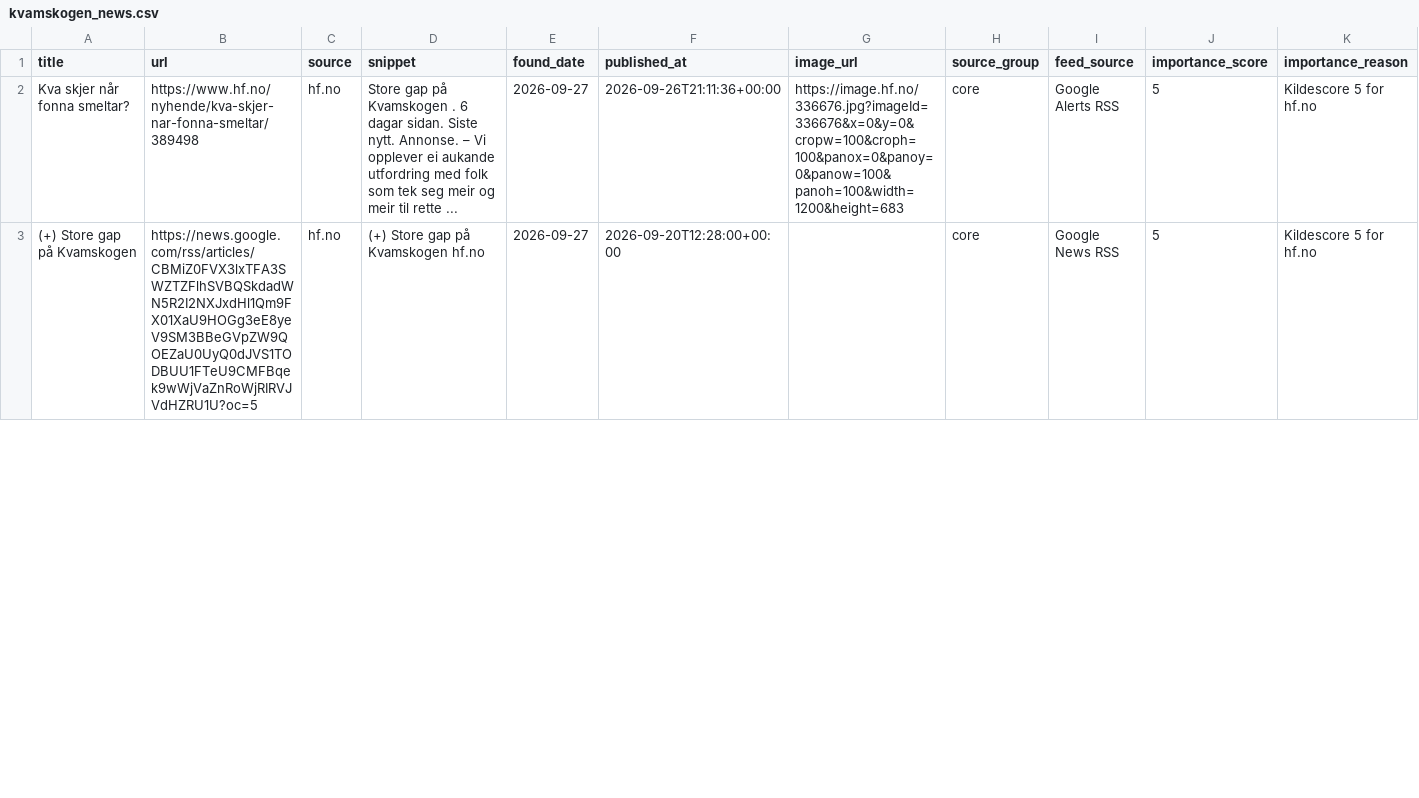
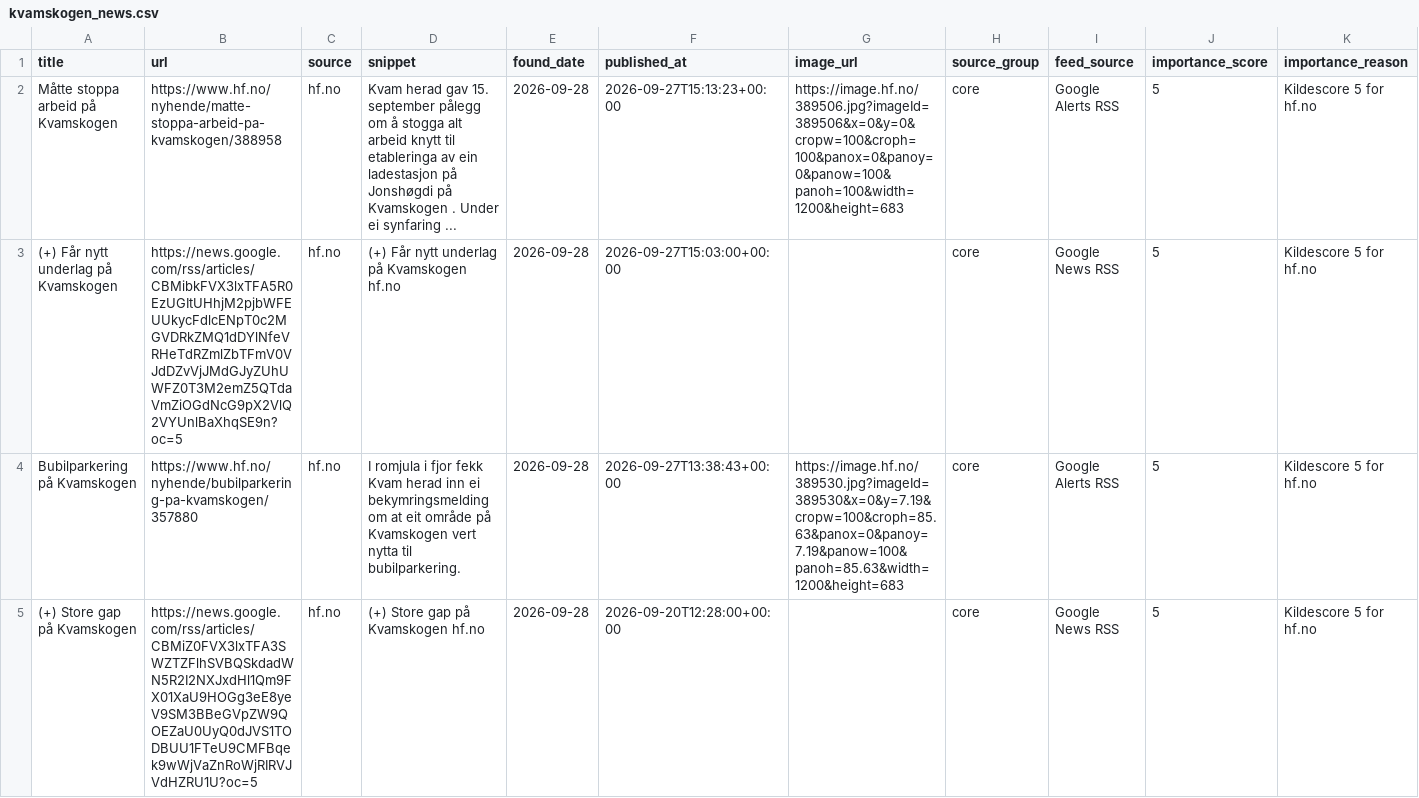
Before and after one commit to naessrobert-ui/visitkvamskogen, a CSV file: public/data/kvamskogen_news.csv, drawn as a sheet; only a part is shown; the diff covers the shown part only.

```diff
--- a/public/data/kvamskogen_news.csv
+++ b/public/data/kvamskogen_news.csv
@@ -1,3 +1,5 @@
 title,url,source,snippet,found_date,published_at,image_url,source_group,feed_source,importance_score,importance_reason
-Kva skjer når fonna smeltar?,https://www.hf.no/nyhende/kva-skjer-nar-fonna-smeltar/389498,hf.no,Store gap på Kvamskogen . 6 dagar sidan. Siste nytt. Annonse. – Vi opplever ei aukande utfordring med folk som tek seg meir og meir til rette ...,2026-09-27,2026-09-26T21:11:36+00:00,https://image.hf.no/336676.jpg?imageId=336676&x=0&y=0&cropw=100&croph=100&panox=0&panoy=0&panow=100&panoh=100&width=1200&height=683,core,Google Alerts RSS,5,Kildescore 5 for hf.no
-(+) Store gap på Kvamskogen,https://news.google.com/rss/articles/CBMiZ0FVX3lxTFA3SWZTZFlhSVBQSkdadWN5R2I2NXJxdHl1Qm9FX01XaU9HOGg3eE8yeV9SM3BBeGVpZW9QOEZaU0UyQ0dJVS1TODBUU1FTeU9CMFBqek9wWjVaZnRoWjRIRVJVdHZRU1U?oc=5,hf.no,(+) Store gap på Kvamskogen hf.no,2026-09-27,2026-09-20T12:28:00+00:00,,core,Google News RSS,5,Kildescore 5 for hf.no
+Måtte stoppa arbeid på Kvamskogen,https://www.hf.no/nyhende/matte-stoppa-arbeid-pa-kvamskogen/388958,hf.no,Kvam herad gav 15. september pålegg om å stogga alt arbeid knytt til etableringa av ein ladestasjon på Jonshøgdi på Kvamskogen . Under ei synfaring ...,2026-09-28,2026-09-27T15:13:23+00:00,https://image.hf.no/389506.jpg?imageId=389506&x=0&y=0&cropw=100&croph=100&panox=0&panoy=0&panow=100&panoh=100&width=1200&height=683,core,Google Alerts RSS,5,Kildescore 5 for hf.no
+(+) Får nytt underlag på Kvamskogen,https://news.google.com/rss/articles/CBMibkFVX3lxTFA5R0EzUGItUHhjM2pjbWFEUUkycFdlcENpT0c2MGVDRkZMQ1dDYlNfeVRHeTdRZmlZbTFmV0VJdDZvVjJMdGJyZUhUWFZ0T3M2emZ5QTdaVmZiOGdNcG9pX2VlQ2VYUnlBaXhqSE9n?oc=5,hf.no,(+) Får nytt underlag på Kvamskogen hf.no,2026-09-28,2026-09-27T15:03:00+00:00,,core,Google News RSS,5,Kildescore 5 for hf.no
+Bubilparkering på Kvamskogen,https://www.hf.no/nyhende/bubilparkering-pa-kvamskogen/357880,hf.no,I romjula i fjor fekk Kvam herad inn ei bekymringsmelding om at eit område på Kvamskogen vert nytta til bubilparkering.,2026-09-28,2026-09-27T13:38:43+00:00,https://image.hf.no/389530.jpg?imageId=389530&x=0&y=7.19&cropw=100&croph=85.63&panox=0&panoy=7.19&panow=100&panoh=85.63&width=1200&height=683,core,Google Alerts RSS,5,Kildescore 5 for hf.no
+(+) Store gap på Kvamskogen,https://news.google.com/rss/articles/CBMiZ0FVX3lxTFA3SWZTZFlhSVBQSkdadWN5R2I2NXJxdHl1Qm9FX01XaU9HOGg3eE8yeV9SM3BBeGVpZW9QOEZaU0UyQ0dJVS1TODBUU1FTeU9CMFBqek9wWjVaZnRoWjRIRVJVdHZRU1U?oc=5,hf.no,(+) Store gap på Kvamskogen hf.no,2026-09-28,2026-09-20T12:28:00+00:00,,core,Google News RSS,5,Kildescore 5 for hf.no
```
Also changed, not shown: 1 added row and 7 edited cells elsewhere in this file, 3 other files.
